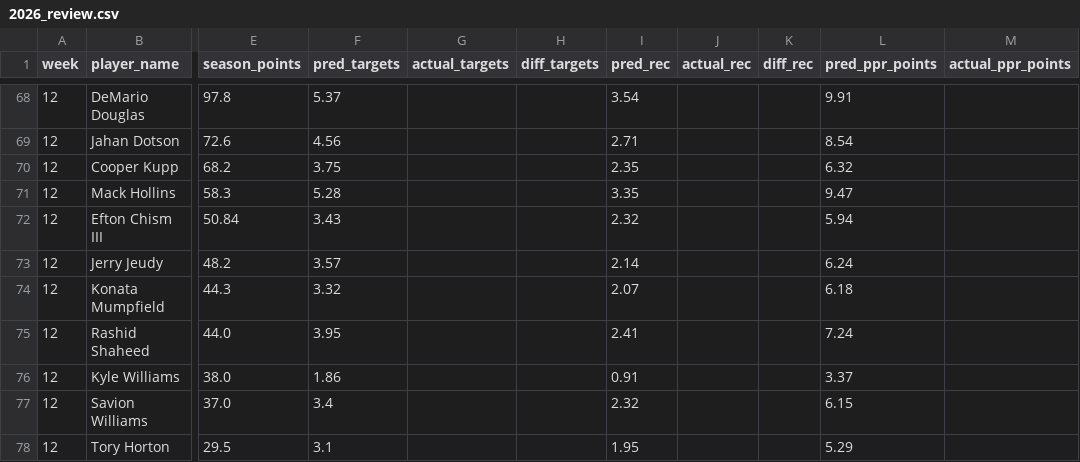
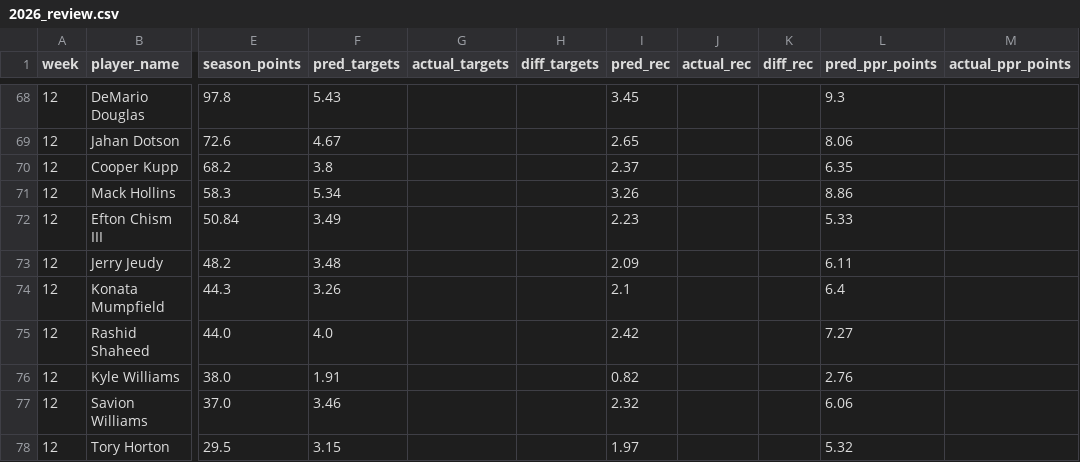
Before and after one commit to danieldelgado25/fantasy-web-app, a CSV file: backend/predictions/2026_review.csv, drawn as a sheet; only a part is shown, gaps mark what is left out; the diff covers the shown part only; the diff names each change by its address in the sheet, - before the commit and + after, or states it on an @@ line.

```diff
--- a/backend/predictions/2026_review.csv
+++ b/backend/predictions/2026_review.csv
-F68 (pred_targets): 5.37
+F68 (pred_targets): 5.43
-I68 (pred_rec): 3.54
+I68 (pred_rec): 3.45
-L68 (pred_ppr_points): 9.91
+L68 (pred_ppr_points): 9.3
-F69 (pred_targets): 4.56
+F69 (pred_targets): 4.67
-I69 (pred_rec): 2.71
+I69 (pred_rec): 2.65
-L69 (pred_ppr_points): 8.54
+L69 (pred_ppr_points): 8.06
-F70 (pred_targets): 3.75
+F70 (pred_targets): 3.8
-I70 (pred_rec): 2.35
+I70 (pred_rec): 2.37
-L70 (pred_ppr_points): 6.32
+L70 (pred_ppr_points): 6.35
-F71 (pred_targets): 5.28
+F71 (pred_targets): 5.34
-I71 (pred_rec): 3.35
+I71 (pred_rec): 3.26
-L71 (pred_ppr_points): 9.47
+L71 (pred_ppr_points): 8.86
-F72 (pred_targets): 3.43
+F72 (pred_targets): 3.49
-I72 (pred_rec): 2.32
+I72 (pred_rec): 2.23
-L72 (pred_ppr_points): 5.94
+L72 (pred_ppr_points): 5.33
-F73 (pred_targets): 3.57
+F73 (pred_targets): 3.48
-I73 (pred_rec): 2.14
+I73 (pred_rec): 2.09
-L73 (pred_ppr_points): 6.24
+L73 (pred_ppr_points): 6.11
-F74 (pred_targets): 3.32
+F74 (pred_targets): 3.26
-I74 (pred_rec): 2.07
+I74 (pred_rec): 2.1
-L74 (pred_ppr_points): 6.18
+L74 (pred_ppr_points): 6.4
-F75 (pred_targets): 3.95
+F75 (pred_targets): 4.0
-I75 (pred_rec): 2.41
+I75 (pred_rec): 2.42
-L75 (pred_ppr_points): 7.24
+L75 (pred_ppr_points): 7.27
-F76 (pred_targets): 1.86
+F76 (pred_targets): 1.91
-I76 (pred_rec): 0.91
+I76 (pred_rec): 0.82
-L76 (pred_ppr_points): 3.37
+L76 (pred_ppr_points): 2.76
-F77 (pred_targets): 3.4
+F77 (pred_targets): 3.46
-L77 (pred_ppr_points): 6.15
+L77 (pred_ppr_points): 6.06
-F78 (pred_targets): 3.1
+F78 (pred_targets): 3.15
-I78 (pred_rec): 1.95
+I78 (pred_rec): 1.97
-L78 (pred_ppr_points): 5.29
+L78 (pred_ppr_points): 5.32
```
Also changed, not shown: 49 edited cells elsewhere in this file, backend/predictions/2026.csv, 5 other files.
